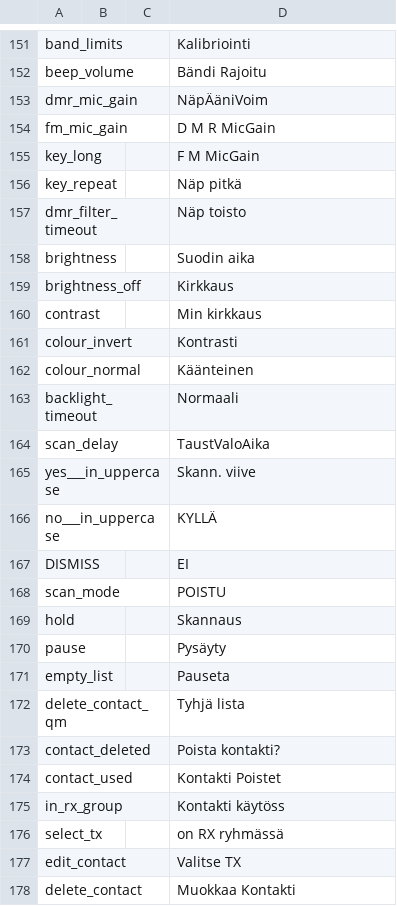
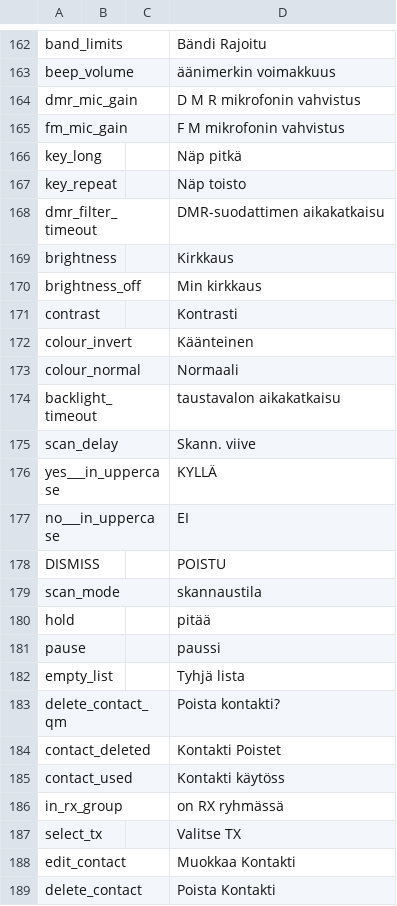
Before and after one commit to vk7js/voice-prompts, a CSV file: languages/finnish/wordlist_finnish.csv, drawn as a sheet; only a part is shown, gaps mark what is left out; addresses are those after the commit; the diff covers the shown part only; the diff names each change by its address in the sheet, - before the commit and + after, or states it on an @@ line.

```diff
--- a/languages/finnish/wordlist_finnish.csv
+++ b/languages/finnish/wordlist_finnish.csv
-D162: Kalibriointi
+D162: Bändi Rajoitu
-D163: Bändi Rajoitu
+D163: äänimerkin voimakkuus
-D164: NäpÄäniVoim
+D164: D M R mikrofonin vahvistus
-D165: D M R MicGain
+D165: F M mikrofonin vahvistus
-D166: F M MicGain
+D166: Näp pitkä
-D167: Näp pitkä
+D167: Näp toisto
-D168: Näp toisto
+D168: DMR-suodattimen aikakatkaisu
-D169: Suodin aika
+D169: Kirkkaus
-D170: Kirkkaus
+D170: Min kirkkaus
-D171: Min kirkkaus
+D171: Kontrasti
-D172: Kontrasti
+D172: Käänteinen
-D173: Käänteinen
+D173: Normaali
-D174: Normaali
+D174: taustavalon aikakatkaisu
-D175: TaustValoAika
+D175: Skann. viive
-D176: Skann. viive
+D176: KYLLÄ
-D177: KYLLÄ
+D177: EI
-D178: EI
+D178: POISTU
-D179: POISTU
+D179: skannaustila
-D180: Skannaus
+D180: pitää
-D181: Pysäyty
+D181: paussi
-D182: Pauseta
+D182: Tyhjä lista
-D183: Tyhjä lista
+D183: Poista kontakti?
-D184: Poista kontakti?
+D184: Kontakti Poistet
-D185: Kontakti Poistet
+D185: Kontakti käytöss
-D186: Kontakti käytöss
+D186: on RX ryhmässä
-D187: on RX ryhmässä
+D187: Valitse TX
-D188: Valitse TX
+D188: Muokkaa Kontakti
-D189: Muokkaa Kontakti
+D189: Poista Kontakti
```
Also changed, not shown: 15 added rows, 2 removed rows and 104 edited cells elsewhere in this file, languages/catalan/wordlist_catalan.csv, languages/danish/wordlist_danish.csv, 31 other files.
